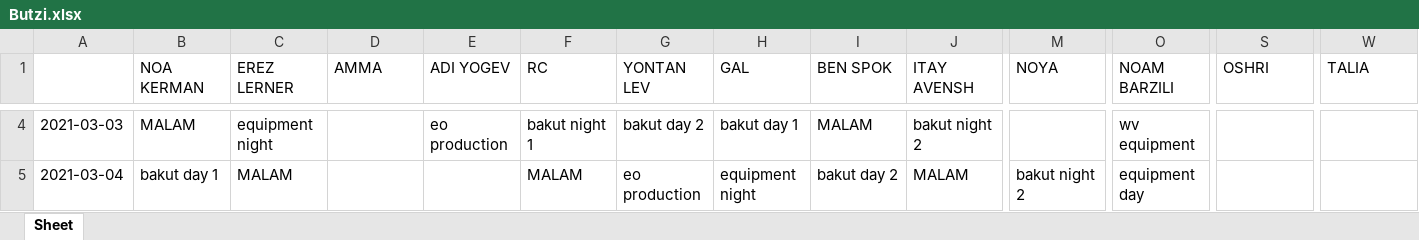
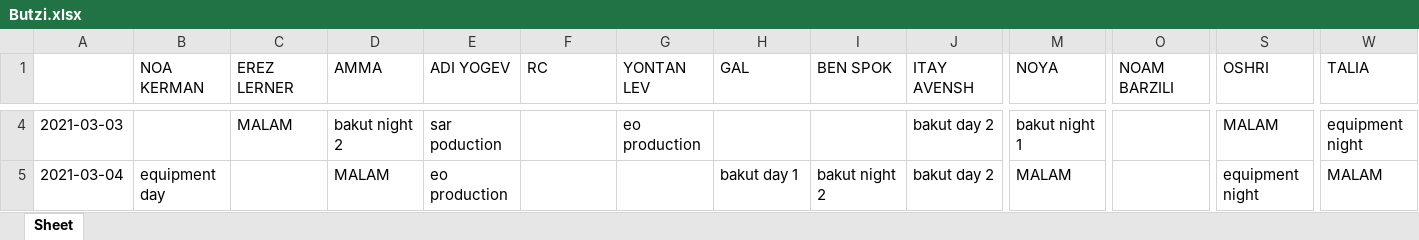
Before and after one commit to nitzanpalgi/Automated-shifts-assignment, an Excel workbook: output/Butzi.xlsx, sheet Sheet, drawn as a sheet; only a part is shown, gaps mark what is left out; values as stored, in another font and other column widths than the file's, no cell formats; the diff covers the shown part only; the diff names each change by its address in the sheet, - before the commit and + after, or states it on an @@ line.

```diff
--- a/output/Butzi.xlsx (sheet Sheet)
+++ b/output/Butzi.xlsx (sheet Sheet)
-B4 (NOA KERMAN): MALAM
+B4 (NOA KERMAN): (empty)
-C4 (EREZ LERNER): equipment night
+C4 (EREZ LERNER): MALAM
-D4 (AMMA): (empty)
+D4 (AMMA): bakut night 2
-E4 (ADI YOGEV): eo production
+E4 (ADI YOGEV): sar poduction
-F4 (RC): bakut night 1
+F4 (RC): (empty)
-G4 (YONTAN LEV): bakut day 2
+G4 (YONTAN LEV): eo production
-H4 (GAL): bakut day 1
+H4 (GAL): (empty)
-I4 (BEN SPOK): MALAM
+I4 (BEN SPOK): (empty)
-J4 (ITAY AVENSH): bakut night 2
+J4 (ITAY AVENSH): bakut day 2
-M4 (NOYA): (empty)
+M4 (NOYA): bakut night 1
-O4 (NOAM BARZILI): wv equipment
+O4 (NOAM BARZILI): (empty)
-S4 (OSHRI): (empty)
+S4 (OSHRI): MALAM
-W4 (TALIA): (empty)
+W4 (TALIA): equipment night
-B5 (NOA KERMAN): bakut day 1
+B5 (NOA KERMAN): equipment day
-C5 (EREZ LERNER): MALAM
+C5 (EREZ LERNER): (empty)
-D5 (AMMA): (empty)
+D5 (AMMA): MALAM
-E5 (ADI YOGEV): (empty)
+E5 (ADI YOGEV): eo production
-F5 (RC): MALAM
+F5 (RC): (empty)
-G5 (YONTAN LEV): eo production
+G5 (YONTAN LEV): (empty)
-H5 (GAL): equipment night
+H5 (GAL): bakut day 1
-I5 (BEN SPOK): bakut day 2
+I5 (BEN SPOK): bakut night 2
-J5 (ITAY AVENSH): MALAM
+J5 (ITAY AVENSH): bakut day 2
-M5 (NOYA): bakut night 2
+M5 (NOYA): MALAM
-O5 (NOAM BARZILI): equipment day
+O5 (NOAM BARZILI): (empty)
-S5 (OSHRI): (empty)
+S5 (OSHRI): equipment night
-W5 (TALIA): (empty)
+W5 (TALIA): MALAM
```
Also changed, not shown: 1 added row, 1 removed row and 490 edited cells elsewhere in this sheet, cell formats, DATA/DB.xlsx, 2 other files.
